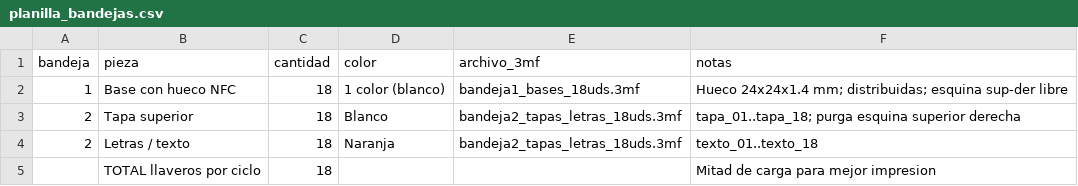
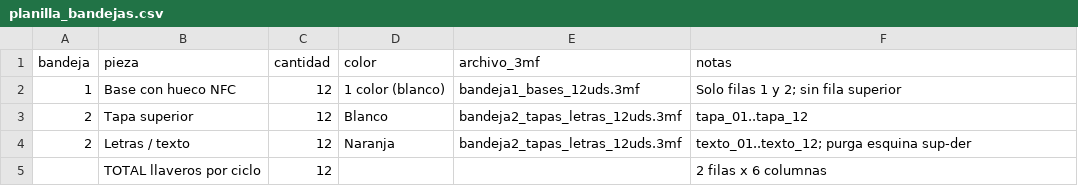
Before and after one commit to monsybanuelos/mtvalpa-panel, a CSV file: keychain/bandejas/planilla_bandejas.csv, drawn as a sheet.

```diff
--- a/keychain/bandejas/planilla_bandejas.csv
+++ b/keychain/bandejas/planilla_bandejas.csv
@@ -1,5 +1,5 @@
 bandeja,pieza,cantidad,color,archivo_3mf,notas
-1,Base con hueco NFC,18,1 color (blanco),bandeja1_bases_18uds.3mf,Hueco 24x24x1.4 mm; distribuidas; esquina sup-der libre
-2,Tapa superior,18,Blanco,bandeja2_tapas_letras_18uds.3mf,tapa_01..tapa_18; purga esquina superior derecha
-2,Letras / texto,18,Naranja,bandeja2_tapas_letras_18uds.3mf,texto_01..texto_18
-,TOTAL llaveros por ciclo,18,,,Mitad de carga para mejor impresion
+1,Base con hueco NFC,12,1 color (blanco),bandeja1_bases_12uds.3mf,Solo filas 1 y 2; sin fila superior
+2,Tapa superior,12,Blanco,bandeja2_tapas_letras_12uds.3mf,tapa_01..tapa_12
+2,Letras / texto,12,Naranja,bandeja2_tapas_letras_12uds.3mf,texto_01..texto_12; purga esquina sup-der
+,TOTAL llaveros por ciclo,12,,,2 filas x 6 columnas
```
Also changed, not shown: 9 other files.
